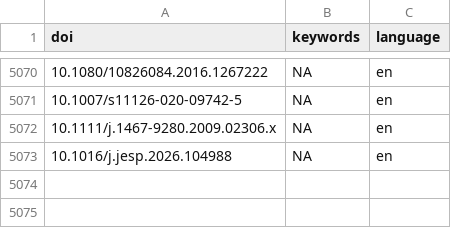
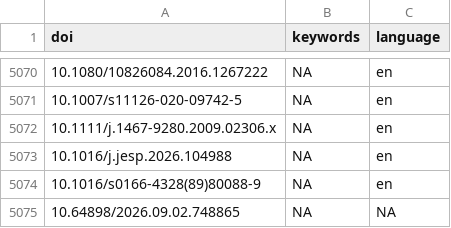
Before and after one commit to forrtproject/fred-data, a CSV file: cache/openalex_keywords_language.csv, drawn as a sheet; only a part is shown, gaps mark what is left out; the diff names each change by its address in the sheet, - before the commit and + after, or states it on an @@ line.

```diff
--- a/cache/openalex_keywords_language.csv
+++ b/cache/openalex_keywords_language.csv
+row 5074: 10.1016/s0166-4328(89)80088-9 | NA | en
+row 5075: 10.64898/2026.09.02.748865 | NA | NA
```
Also changed, not shown: cache/unpaywall_oa.csv, 5 other files.
